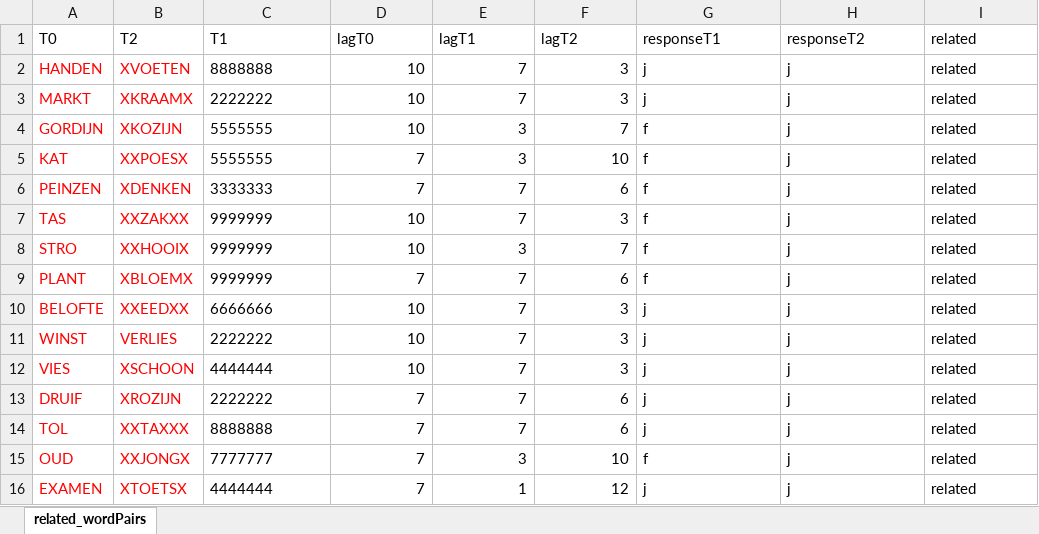
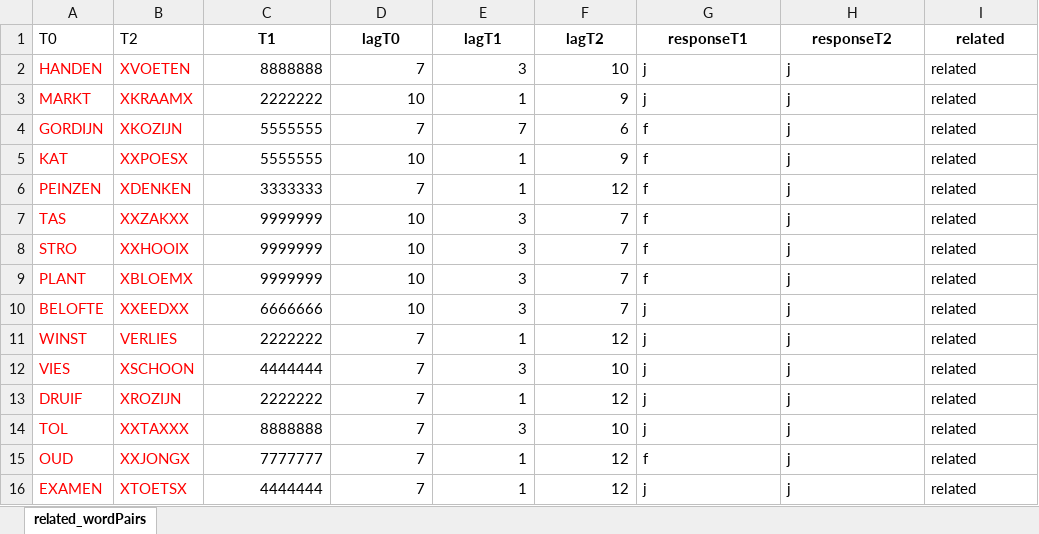
Before and after one commit to ugpavlov/Luck1996_presentationCode, an Excel workbook: languages/Dutch/wordPairs.xlsx, sheet related_wordPairs, drawn as a sheet; only a part is shown; values as stored, in another font and other column widths than the file's, no borders; the diff covers the shown part only; the diff names each change by its address in the sheet, - before the commit and + after, or states it on an @@ line.

```diff
--- a/languages/Dutch/wordPairs.xlsx (sheet related_wordPairs)
+++ b/languages/Dutch/wordPairs.xlsx (sheet related_wordPairs)
@@ C1:I1 bold: off → on, alignment: left → center @@
-C2:C16 alignment: left
+C2:C16 alignment: right
-D2 (lagT0): 10
+D2 (lagT0): 7
-E2 (lagT1): 7
+E2 (lagT1): 3
-F2 (lagT2): 3
+F2 (lagT2): 10
-E3 (lagT1): 7
+E3 (lagT1): 1
-F3 (lagT2): 3
+F3 (lagT2): 9
-D4 (lagT0): 10
+D4 (lagT0): 7
-E4 (lagT1): 3
+E4 (lagT1): 7
-F4 (lagT2): 7
+F4 (lagT2): 6
-D5 (lagT0): 7
+D5 (lagT0): 10
-E5 (lagT1): 3
+E5 (lagT1): 1
-F5 (lagT2): 10
+F5 (lagT2): 9
-E6 (lagT1): 7
+E6 (lagT1): 1
-F6 (lagT2): 6
+F6 (lagT2): 12
-E7 (lagT1): 7
+E7 (lagT1): 3
-F7 (lagT2): 3
+F7 (lagT2): 7
-D9 (lagT0): 7
+D9 (lagT0): 10
-E9:E10 (lagT1): 7
+E9:E10 (lagT1): 3
-F9 (lagT2): 6
+F9 (lagT2): 7
-F10 (lagT2): 3
+F10 (lagT2): 7
-D11:D12 (lagT0): 10
+D11:D12 (lagT0): 7
-E11 (lagT1): 7
+E11 (lagT1): 1
-F11 (lagT2): 3
+F11 (lagT2): 12
-E12 (lagT1): 7
+E12 (lagT1): 3
-F12 (lagT2): 3
+F12 (lagT2): 10
-E13 (lagT1): 7
+E13 (lagT1): 1
-F13 (lagT2): 6
+F13 (lagT2): 12
-E14 (lagT1): 7
+E14 (lagT1): 3
-F14 (lagT2): 6
+F14 (lagT2): 10
-E15 (lagT1): 3
+E15 (lagT1): 1
-F15 (lagT2): 10
+F15 (lagT2): 12
```
Also changed, not shown: 1407 edited cells and cell formats elsewhere in this sheet, languages/en/wordPairs.xlsx, languages/es/wordPairs.xlsx.
